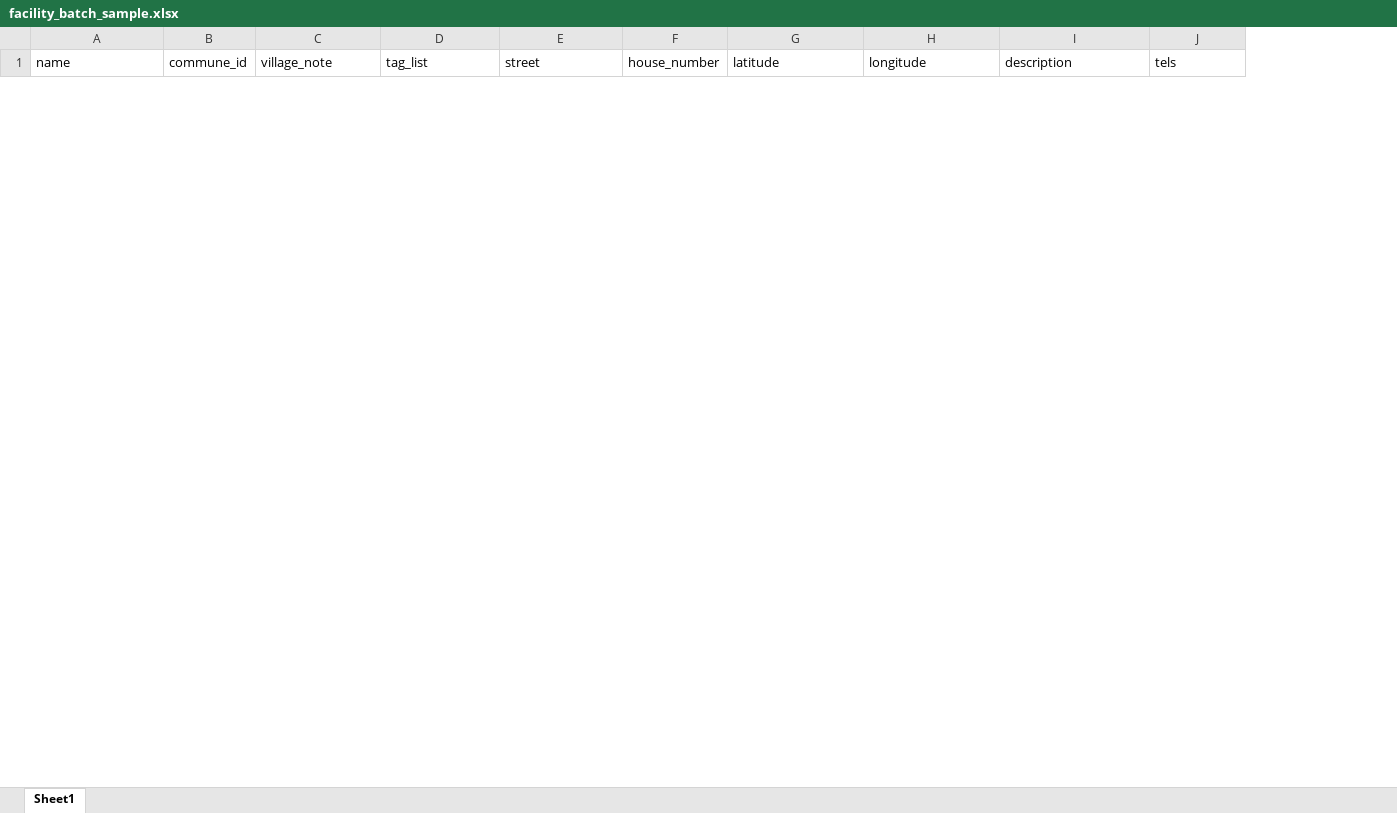
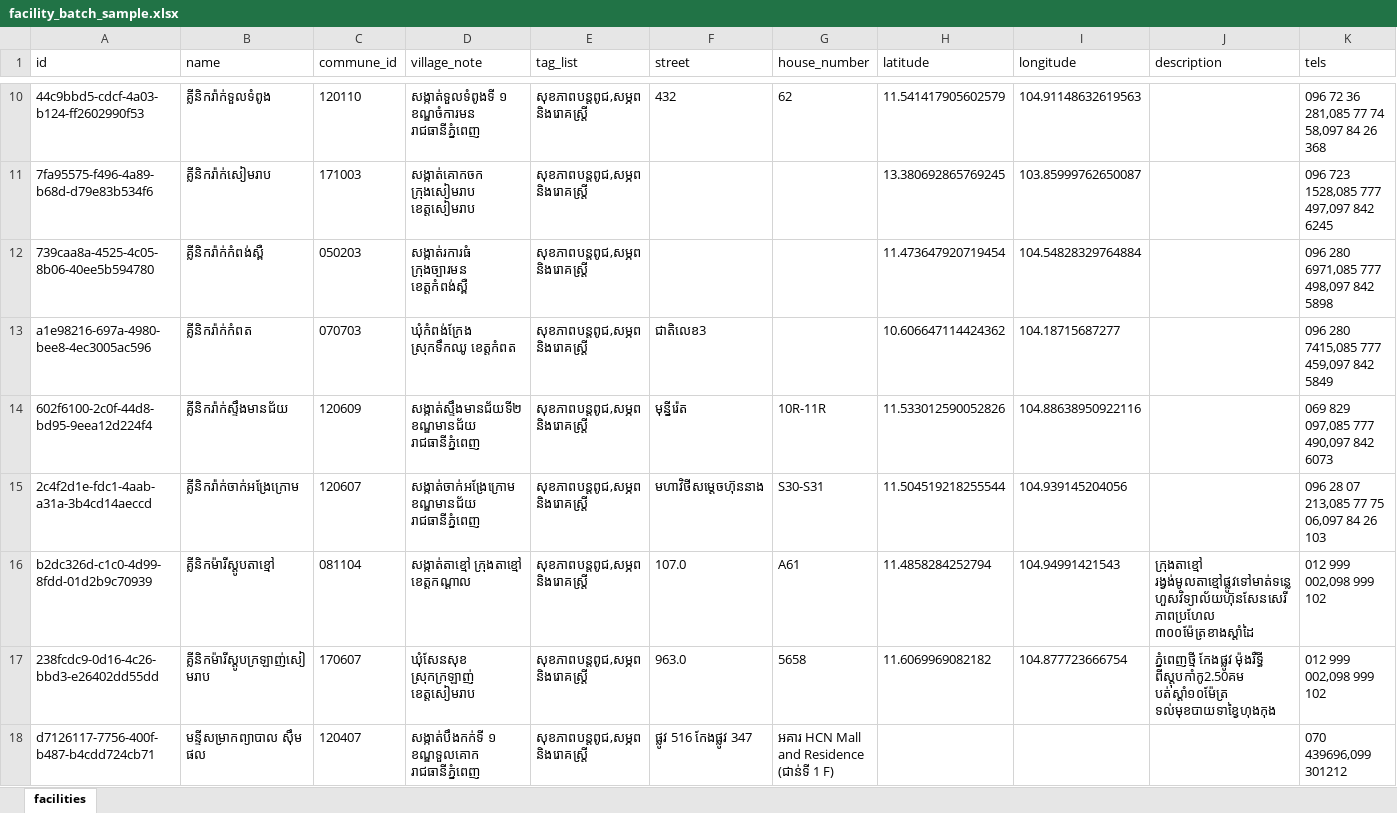
Before and after one commit to kawsangs/adolescents_web, an Excel workbook: public/facility_batch_sample.xlsx, sheet facilities, drawn as a sheet; only a part is shown, gaps mark what is left out; values as stored, in another font and other column widths than the file's, no borders; charts and pictures not drawn; rows hold the shown columns only; the diff covers the shown part only; the diff names each change by its address in the sheet, - before the commit and + after, or states it on an @@ line.

Commit message:
Facility: update sample file

```diff
--- a/public/facility_batch_sample.xlsx (sheet facilities)
+++ b/public/facility_batch_sample.xlsx (sheet facilities)
-sheet tab: Sheet1
+sheet tab: facilities
+column A (id), empty
+row 10: 44c9bbd5-cdcf-4a03-b124-ff2602990f53 | គ្លីនិករ៉ាក់ទួលទំពូង | 120110 | សង្កាត់ទួលទំពូងទី ១ ខណ្ឌចំការមន រាជធានីភ្នំពេញ | សុខភាពបន្តពូជ,សម្ភព និងរោគស្ត្រី | 432 | 62 | 11.541417905602579 | 104.91148632619563 |  | 096 72 36 281,085 77 74 58,097 84 26 368
+row 11: 7fa95575-f496-4a89-b68d-d79e83b534f6 | គ្លីនិករ៉ាក់សៀមរាប | 171003 | សង្កាត់គោកចក ក្រុងសៀមរាប ខេត្តសៀមរាប | សុខភាពបន្តពូជ,សម្ភព និងរោគស្ត្រី |  |  | 13.380692865769245 | 103.85999762650087 |  | 096 723 1528,085 777 497,097 842 6245
+row 12: 739caa8a-4525-4c05-8b06-40ee5b594780 | គ្លីនិករ៉ាក់កំពង់ស្ពឺ | 050203 | សង្កាត់រការធំ ក្រុងច្បារមន ខេត្តកំពង់ស្ពឺ | សុខភាពបន្តពូជ,សម្ភព និងរោគស្ត្រី |  |  | 11.473647920719454 | 104.54828329764884 |  | 096 280 6971,085 777 498,097 842 5898
+row 13: a1e98216-697a-4980-bee8-4ec3005ac596 | គ្លីនិករ៉ាក់កំពត | 070703 | ឃុំកំពង់ក្រែង ស្រុកទឹកឈូ ខេត្តកំពត | សុខភាពបន្តពូជ,សម្ភព និងរោគស្ត្រី | ជាតិលេខ3 |  | 10.606647114424362 | 104.18715687277 |  | 096 280 7415,085 777 459,097 842 5849
+row 14: 602f6100-2c0f-44d8-bd95-9eea12d224f4 | គ្លីនិករ៉ាក់ស្ទឹងមានជ័យ | 120609 | សង្កាត់ស្ទឹងមានជ័យទី២ ខណ្ឌមានជ័យ រាជធានីភ្នំពេញ | សុខភាពបន្តពូជ,សម្ភព និងរោគស្ត្រី | មុន្នីរ៉េត | 10R-11R | 11.533012590052826 | 104.88638950922116 |  | 069 829 097,085 777 490,097 842 6073
+row 15: 2c4f2d1e-fdc1-4aab-a31a-3b4cd14aeccd | គ្លីនិករ៉ាក់ចាក់អង្រែក្រោម | 120607 | សង្កាត់ចាក់អង្រែក្រោម ខណ្ឌមានជ័យ រាជធានីភ្នំពេញ | សុខភាពបន្តពូជ,សម្ភព និងរោគស្ត្រី | មហាវិថីសម្ដេចហ៊ុននាង | S30-S31 | 11.504519218255544 | 104.939145204056 |  | 096 28 07 213,085 77 75 06,097 84 26 103
+row 16: b2dc326d-c1c0-4d99-8fdd-01d2b9c70939 | គ្លីនិកម៉ារីស្តូបតាខ្មៅ | 081104 | សង្កាត់តាខ្មៅ ក្រុងតាខ្មៅ ខេត្តកណ្ដាល | សុខភាពបន្តពូជ,សម្ភព និងរោគស្ត្រី | 107.0 | A61 | 11.4858284252794 | 104.94991421543 | ក្រុងតាខ្មៅ រង្វង់មូលតាខ្មៅផ្លូវទៅមាត់ទន្លេ ហួសវិទ្យាល័យហ៊ុនសែនសេរីភាពប្រហែល ៣០០ម៉ែត្រខាងស្តាំដៃ | 012 999 002,098 999 102
+row 17: 238fcdc9-0d16-4c26-bbd3-e26402dd55dd | គ្លីនិកម៉ារីស្តូបក្រឡាញ់សៀមរាប | 170607 | ឃុំសែនសុខ ស្រុកក្រឡាញ់ ខេត្តសៀមរាប | សុខភាពបន្តពូជ,សម្ភព និងរោគស្ត្រី | 963.0 | 5658 | 11.6069969082182 | 104.877723666754 | ភ្នំពេញថ្មី កែងផ្លូវ ម៉ុងរឺទ្ធី ពីស្តុបកាំកូ2.50គម បត់ស្តាំ១០ម៉ែត្រ ទល់មុខបាយទាខ្វៃហុងកុង | 012 999 002,098 999 102
+row 18: d7126117-7756-400f-b487-b4cdd724cb71 | មន្ទីសម្រាកព្យាបាល ស៊ឹម ផល | 120407 | សង្កាត់បឹងកក់ទី ១ ខណ្ឌទួលគោក រាជធានីភ្នំពេញ | សុខភាពបន្តពូជ,សម្ភព និងរោគស្ត្រី | ផ្លូវ 516 កែងផ្លូវ 347 | អគារ HCN Mall and Residence (ជាន់ទី 1 F) |  |  |  | 070 439696,099 301212
```
Also changed, not shown: 33 added rows and 1 removed row elsewhere in this sheet, charts or pictures.
